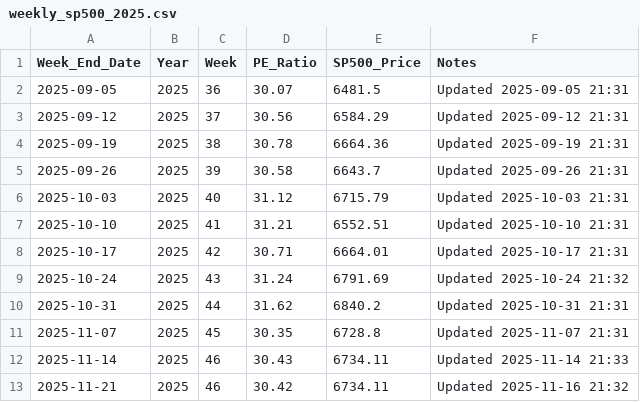
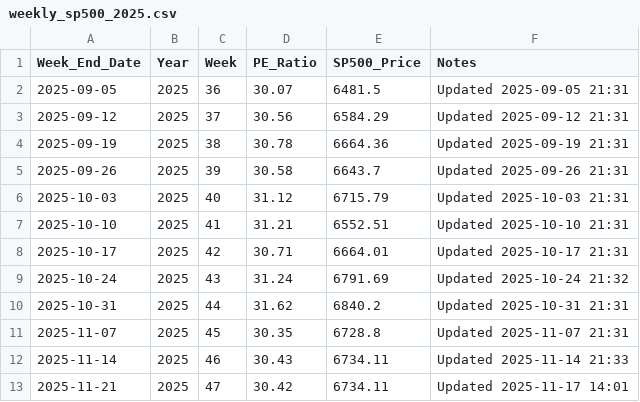
Before and after one commit to SC-SoftwareHS/market-cycle-tracker, a CSV file: data/weekly_sp500_2025.csv, drawn as a sheet.

```diff
--- a/data/weekly_sp500_2025.csv
+++ b/data/weekly_sp500_2025.csv
@@ -12,2 +12,2 @@ Week_End_Date,Year,Week,PE_Ratio,SP500_Price,Notes
 2025-11-14,2025,46,30.43,6734.11,Updated 2025-11-14 21:33
-2025-11-21,2025,46,30.42,6734.11,Updated 2025-11-16 21:32
+2025-11-21,2025,47,30.42,6734.11,Updated 2025-11-17 14:01
```
Also changed, not shown: 2 other files.
